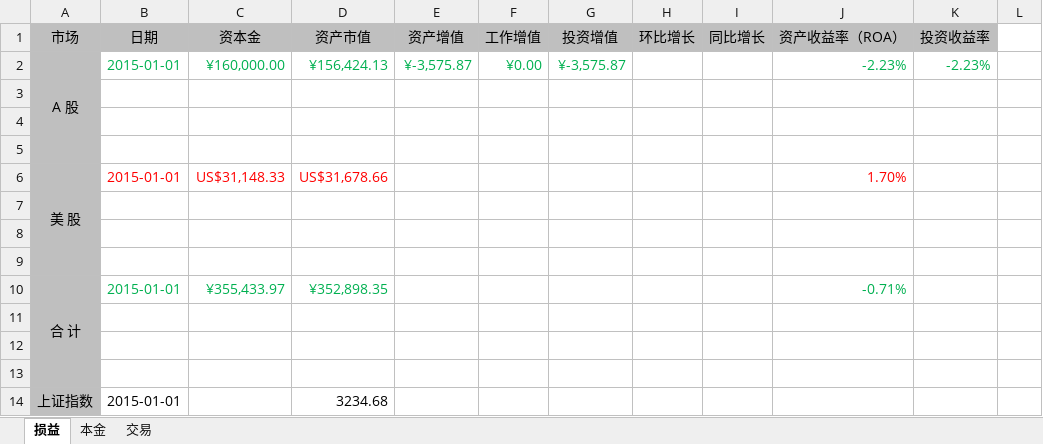
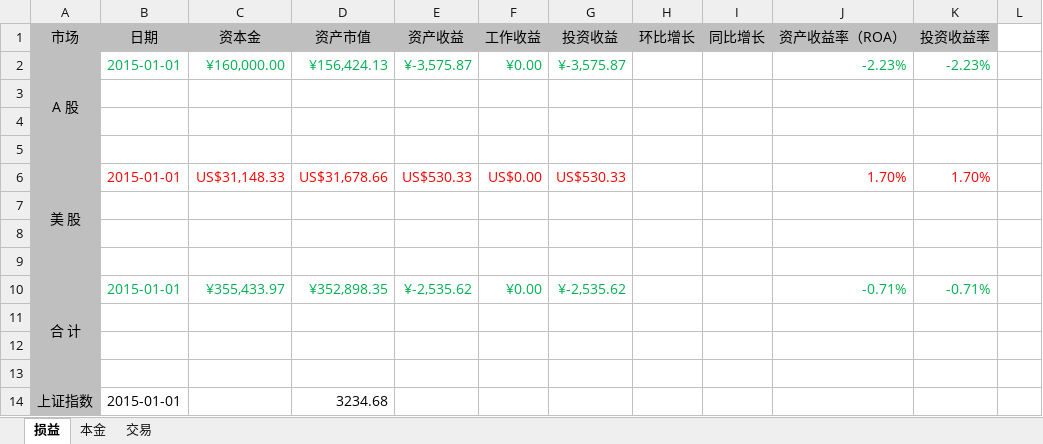
Before and after one commit to mindwind/my-draft, an Excel workbook: investment/record.xlsx, sheet 损益, drawn as a sheet; only a part is shown; values as stored, in another font and other column widths than the file's, no borders; the diff names each change by its address in the sheet, - before the commit and + after, or states it on an @@ line.

```diff
--- a/investment/record.xlsx (sheet 损益)
+++ b/investment/record.xlsx (sheet 损益)
-E1: 资产增值
+E1: 资产收益
-F1: 工作增值
+F1: 工作收益
-G1: 投资增值
+G1: 投资收益
-E6 (资产收益): (empty)
+E6 (资产收益): US$530.33
-F6 (工作收益): (empty)
+F6 (工作收益): US$0.00
-G6 (投资收益): (empty)
+G6 (投资收益): US$530.33
-K6 (投资收益率): (empty)
+K6 (投资收益率): 1.70%
-E10 (资产收益): (empty)
+E10 (资产收益): ¥-2,535.62
-F10 (工作收益): (empty)
+F10 (工作收益): ¥0.00
-G10 (投资收益): (empty)
+G10 (投资收益): ¥-2,535.62
-K10 (投资收益率): (empty)
+K10 (投资收益率): -0.71%
```
Also changed, not shown: formulas that keep their value, 1 other file.
